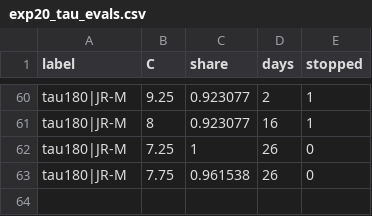
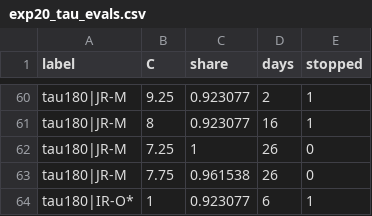
Before and after one commit to CCchen-Crush/datacenter, a CSV file: matlab/results/exp20_tau_evals.csv, drawn as a sheet; only a part is shown, gaps mark what is left out; the diff names each change by its address in the sheet, - before the commit and + after, or states it on an @@ line.

```diff
--- a/matlab/results/exp20_tau_evals.csv
+++ b/matlab/results/exp20_tau_evals.csv
+row 64: tau180|IR-O* | 1 | 0.923077 | 6 | 1
```
Also changed, not shown: matlab/results/exp20_region_evals.csv, matlab/results/exp20_tau.csv, 6 other files.
